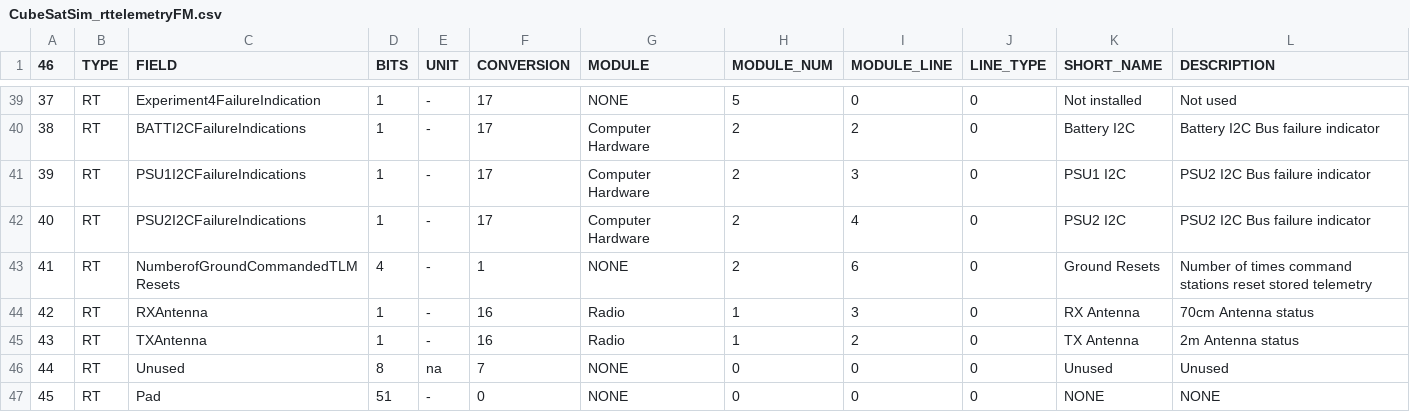
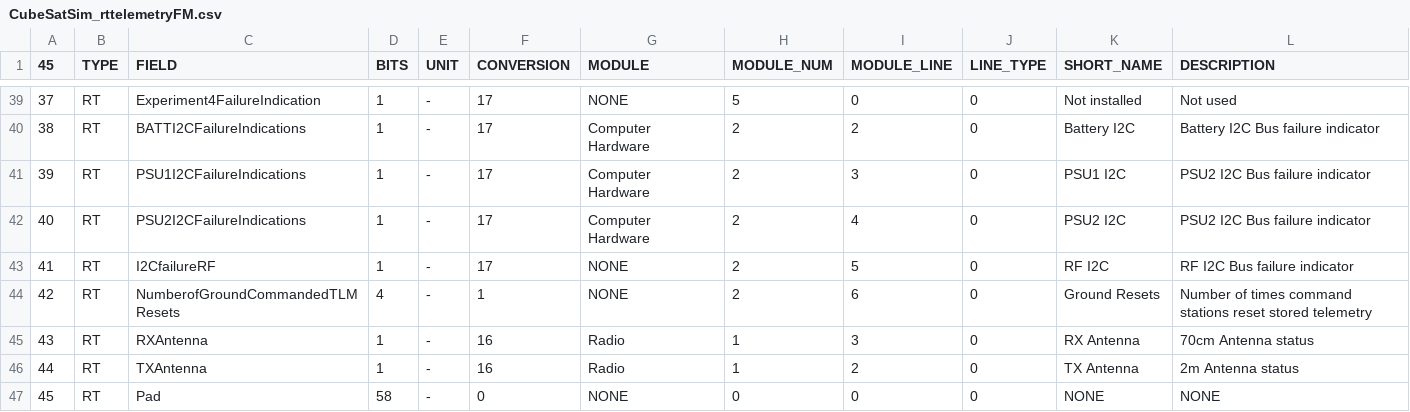
Before and after one commit to alanbjohnston/CubeSatSim, a CSV file: spacecraft/FoxTelem_1.09m/CubeSatSim_rttelemetryFM.csv, drawn as a sheet; only a part is shown, gaps mark what is left out; removed rows and columns are numbered as before the commit, all else as after; the diff names each change by its address in the sheet, - before the commit and + after, or states it on an @@ line.

Commit message:
added one more flag to align

```diff
--- a/spacecraft/FoxTelem_1.09m/CubeSatSim_rttelemetryFM.csv
+++ b/spacecraft/FoxTelem_1.09m/CubeSatSim_rttelemetryFM.csv
@@ column A (45) renumbered between rows 1 and 46 @@
+row 43: 41 | RT | I2CfailureRF | 1 | - | 17 | NONE | 2 | 5 | 0 | RF I2C | RF I2C Bus failure indicator
-row 46: 44 | RT | Unused | 8 | na | 7 | NONE | 0 | 0 | 0 | Unused | Unused
-D47 (BITS): 51
+D47 (BITS): 58
```
